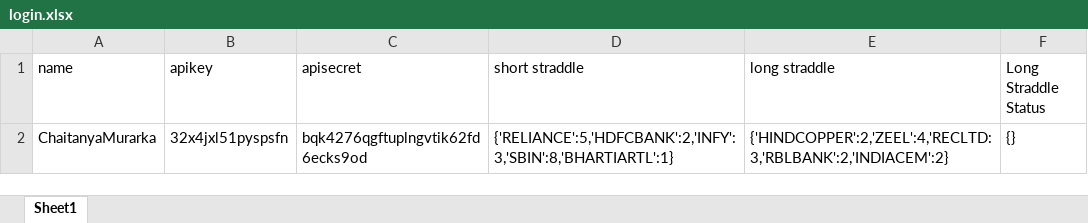
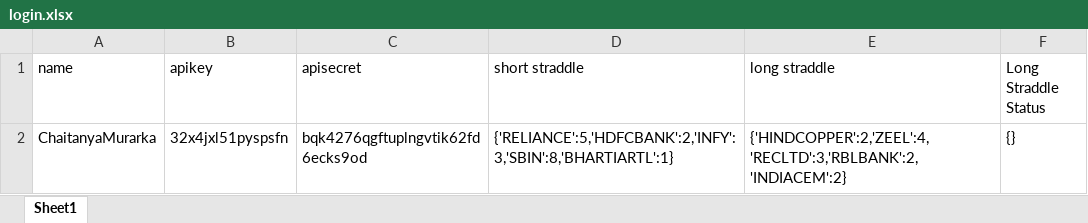
Before and after one commit to chaitanyamurarka/Short-Long-Straddle, an Excel workbook: login.xlsx, sheet Sheet1, drawn as a sheet; values as stored, in another font and other column widths than the file's, no borders; the diff names each change by its address in the sheet, - before the commit and + after, or states it on an @@ line.

```diff
--- a/login.xlsx (sheet Sheet1)
+++ b/login.xlsx (sheet Sheet1)
-E2 (long straddle): {'HINDCOPPER':2,'ZEEL':4,'RECLTD:3,'RBLBANK':2,'INDIACEM':2}
+E2 (long straddle): {'HINDCOPPER':2,'ZEEL':4,'RECLTD':3,'RBLBANK':2,'INDIACEM':2}
```
Also changed, not shown: 3 other files.
